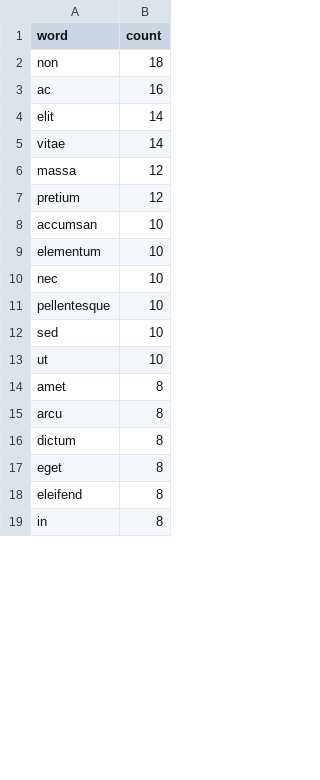
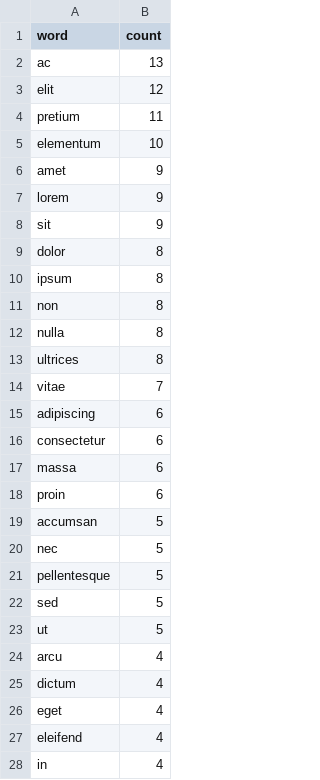
Before and after one commit to jily64/python_labs, a CSV file: src/lab04/data/reports/report_total.csv, drawn as a sheet; only a part is shown; the diff covers the shown part only.

```diff
--- a/src/lab04/data/reports/report_total.csv
+++ b/src/lab04/data/reports/report_total.csv
@@ -1,19 +1,28 @@
 word,count
-non,18
-ac,16
-elit,14
-vitae,14
-massa,12
-pretium,12
-accumsan,10
+ac,13
+elit,12
+pretium,11
 elementum,10
-nec,10
-pellentesque,10
-sed,10
-ut,10
-amet,8
-arcu,8
-dictum,8
-eget,8
-eleifend,8
-in,8
+amet,9
+lorem,9
+sit,9
+dolor,8
+ipsum,8
+non,8
+nulla,8
+ultrices,8
+vitae,7
+adipiscing,6
+consectetur,6
+massa,6
+proin,6
+accumsan,5
+nec,5
+pellentesque,5
+sed,5
+ut,5
+arcu,4
+dictum,4
+eget,4
+eleifend,4
+in,4
```
Also changed, not shown: 2 added rows, 9 removed rows and 95 edited cells elsewhere in this file, src/lab04/data/reports/report_per_file.csv, 32 other files.
